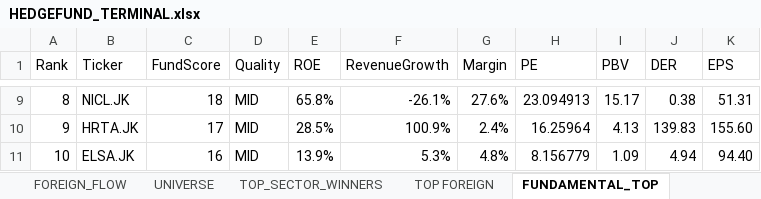
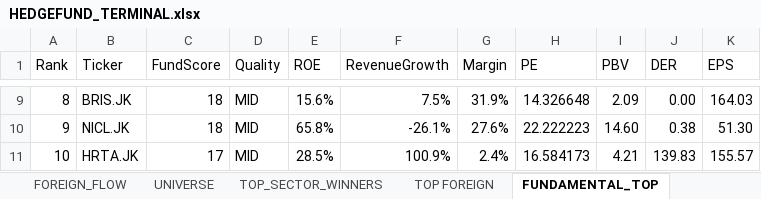
Before and after one commit to radennovendra/ihsg-war-dashboard, an Excel workbook: reports/HEDGEFUND_TERMINAL.xlsx, sheet FUNDAMENTAL_TOP, drawn as a sheet; only a part is shown, gaps mark what is left out; values as stored, in another font and other column widths than the file's, no cell formats; the diff covers the shown part only; the diff names each change by its address in the sheet, - before the commit and + after, or states it on an @@ line.

```diff
--- a/reports/HEDGEFUND_TERMINAL.xlsx (sheet FUNDAMENTAL_TOP)
+++ b/reports/HEDGEFUND_TERMINAL.xlsx (sheet FUNDAMENTAL_TOP)
-B9 (Ticker): NICL.JK
+B9 (Ticker): BRIS.JK
-E9 (ROE): 65.8%
+E9 (ROE): 15.6%
-F9 (RevenueGrowth): -26.1%
+F9 (RevenueGrowth): 7.5%
-G9 (Margin): 27.6%
+G9 (Margin): 31.9%
-H9 (PE): 23.094913
+H9 (PE): 14.326648
-I9 (PBV): 15.17
+I9 (PBV): 2.09
-J9 (DER): 0.38
+J9 (DER): 0.00
-K9 (EPS): 51.31
+K9 (EPS): 164.03
-B10 (Ticker): HRTA.JK
+B10 (Ticker): NICL.JK
-C10 (FundScore): 17
+C10 (FundScore): 18
-E10 (ROE): 28.5%
+E10 (ROE): 65.8%
-F10 (RevenueGrowth): 100.9%
+F10 (RevenueGrowth): -26.1%
-G10 (Margin): 2.4%
+G10 (Margin): 27.6%
-H10 (PE): 16.25964
+H10 (PE): 22.222223
-I10 (PBV): 4.13
+I10 (PBV): 14.60
-J10 (DER): 139.83
+J10 (DER): 0.38
-K10 (EPS): 155.60
+K10 (EPS): 51.30
-B11 (Ticker): ELSA.JK
+B11 (Ticker): HRTA.JK
-C11 (FundScore): 16
+C11 (FundScore): 17
-E11 (ROE): 13.9%
+E11 (ROE): 28.5%
-F11 (RevenueGrowth): 5.3%
+F11 (RevenueGrowth): 100.9%
-G11 (Margin): 4.8%
+G11 (Margin): 2.4%
-H11 (PE): 8.156779
+H11 (PE): 16.584173
-I11 (PBV): 1.09
+I11 (PBV): 4.21
-J11 (DER): 4.94
+J11 (DER): 139.83
-K11 (EPS): 94.40
+K11 (EPS): 155.57
```
Also changed, not shown: 4 added rows, 4 removed rows and 221 edited cells elsewhere in this sheet, sheet TOP_SECTOR_WINNERS, sheet UNIVERSE, sheet WATCHLIST, sheet FOREIGN_FLOW, sheet DASHBOARD, sheet TOP FOREIGN, cell formats, 1 other file.
